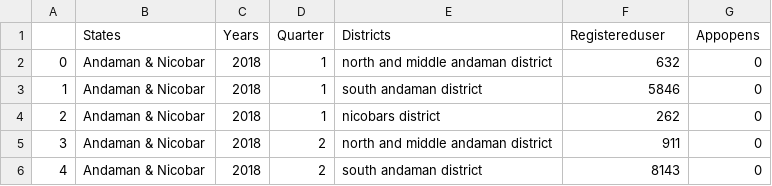
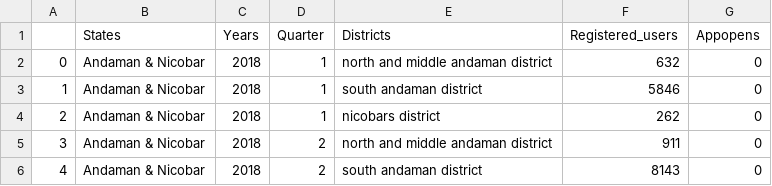
Before and after one commit to Nambukeerthi/phonepe_project, a CSV file: phonepe_data/map/3map_user.csv, drawn as a sheet; only a part is shown.

Commit message:
Update 3map_user.csv

```diff
--- a/phonepe_data/map/3map_user.csv
+++ b/phonepe_data/map/3map_user.csv
@@ -1,2 +1,2 @@
-,States,Years,Quarter,Districts,Registereduser,Appopens
+,States,Years,Quarter,Districts,Registered_users,Appopens
 0,Andaman & Nicobar,2018,1,north and middle andaman district,632,0
```
